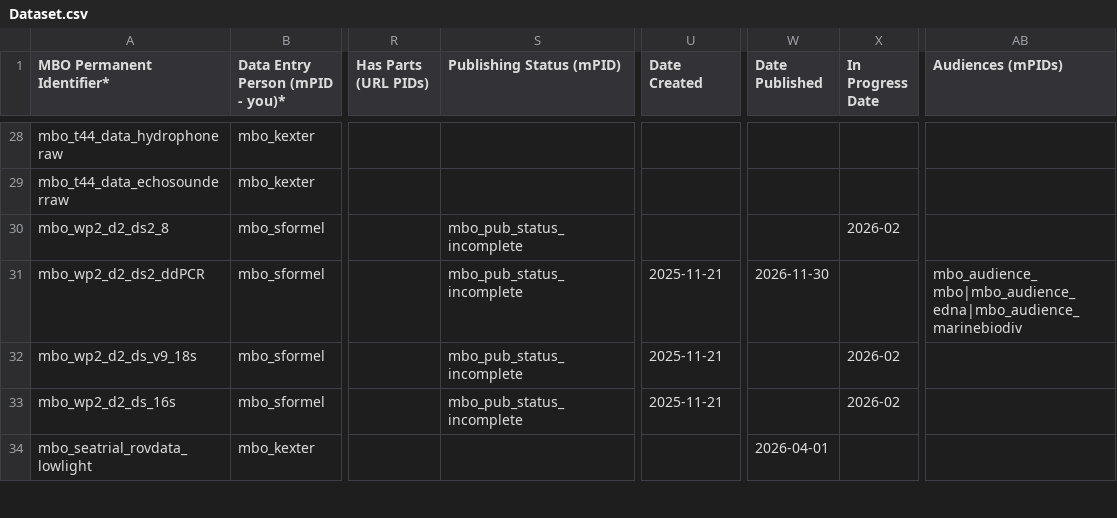
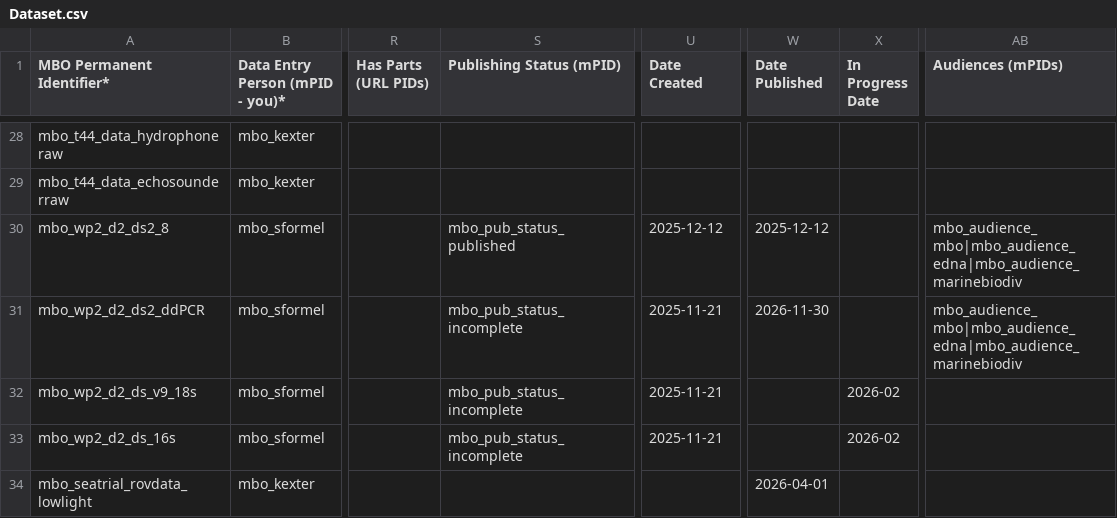
Before and after one commit to marco-bolo/csv-to-json-ld, a CSV file: data/Dataset.csv, drawn as a sheet; only a part is shown, gaps mark what is left out; the diff names each change by its address in the sheet, - before the commit and + after, or states it on an @@ line.

```diff
--- a/data/Dataset.csv
+++ b/data/Dataset.csv
-S30 (Publishing Status (mPID)): mbo_pub_status_incomplete
+S30 (Publishing Status (mPID)): mbo_pub_status_published
-U30 (Date Created): (empty)
+U30 (Date Created): 2025-12-12
-W30 (Date Published): (empty)
+W30 (Date Published): 2025-12-12
-X30 (In Progress Date): 2026-02
+X30 (In Progress Date): (empty)
-AB30 (Audiences (mPIDs)): (empty)
+AB30 (Audiences (mPIDs)): mbo_audience_mbo|mbo_audience_edna|mbo_audience_marinebiodiv
```
